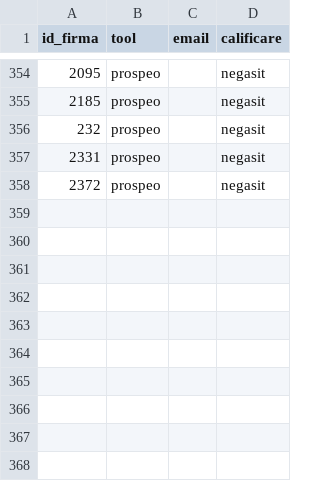
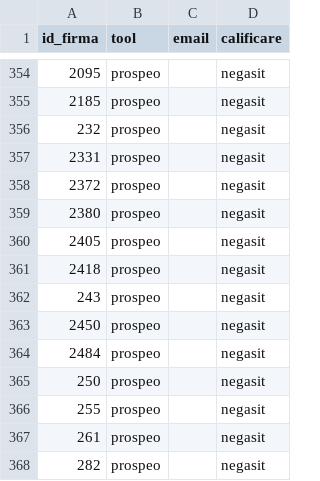
Before and after one commit to Robert-Deaconescu/data-enrichment-, a CSV file: work/20_finders_rezultate.csv, drawn as a sheet; only a part is shown, gaps mark what is left out.

```diff
--- a/work/20_finders_rezultate.csv
+++ b/work/20_finders_rezultate.csv
@@ -358 +358,11 @@ id_firma,tool,email,calificare
 2372,prospeo,,negasit
+2380,prospeo,,negasit
+2405,prospeo,,negasit
+2418,prospeo,,negasit
+243,prospeo,,negasit
+2450,prospeo,,negasit
+2484,prospeo,,negasit
+250,prospeo,,negasit
+255,prospeo,,negasit
+261,prospeo,,negasit
+282,prospeo,,negasit
```
